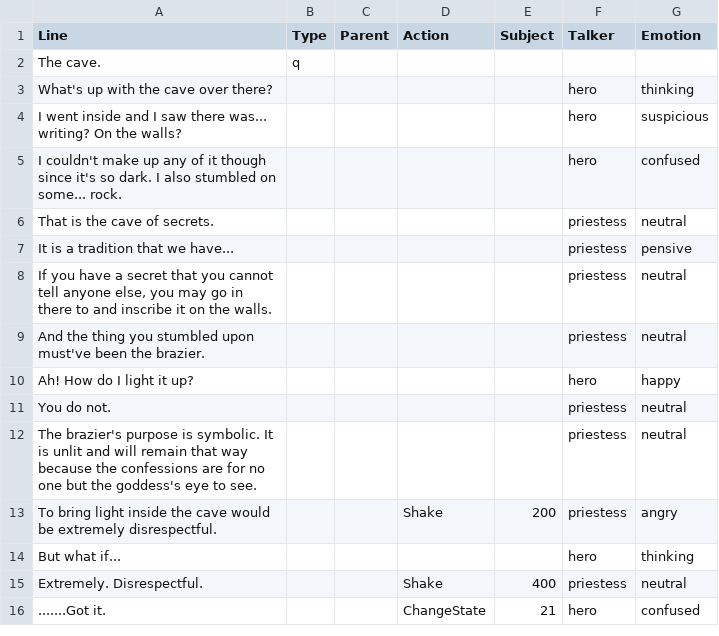
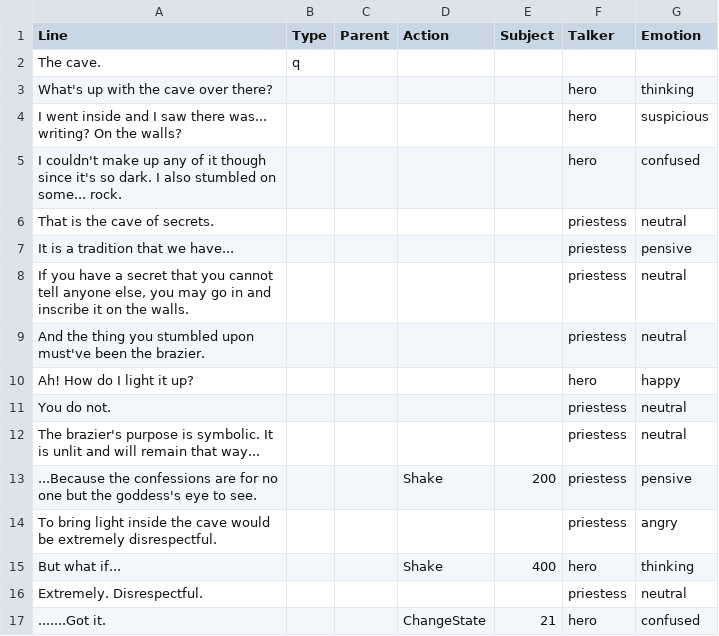
Before and after one commit to hatimbenhsain/capstone, a CSV file: datafiles/dialogueFiles/priestessCaveQ.csv, drawn as a sheet.

```diff
--- a/datafiles/dialogueFiles/priestessCaveQ.csv
+++ b/datafiles/dialogueFiles/priestessCaveQ.csv
@@ -7,3 +7,3 @@ That is the cave of secrets.,,,,,priestess,neutral
 It is a tradition that we have...,,,,,priestess,pensive
-"If you have a secret that you cannot tell anyone else, you may go in there to and inscribe it on the walls.",,,,,priestess,neutral
+"If you have a secret that you cannot tell anyone else, you may go in and inscribe it on the walls.",,,,,priestess,neutral
 And the thing you stumbled upon must've been the brazier.,,,,,priestess,neutral
@@ -11,6 +11,7 @@ Ah! How do I light it up?,,,,,hero,happy
 You do not.,,,,,priestess,neutral
-The brazier's purpose is symbolic. It is unlit and will remain that way because the confessions are for no one but the goddess's eye to see.,,,,,priestess,neutral
-To bring light inside the cave would be extremely disrespectful.,,,Shake,200,priestess,angry
-But what if...,,,,,hero,thinking
-Extremely. Disrespectful.,,,Shake,400,priestess,neutral
+The brazier's purpose is symbolic. It is unlit and will remain that way...,,,,,priestess,neutral
+...Because the confessions are for no one but the goddess's eye to see.,,,Shake,200,priestess,pensive
+To bring light inside the cave would be extremely disrespectful.,,,,,priestess,angry
+But what if...,,,Shake,400,hero,thinking
+Extremely. Disrespectful.,,,,,priestess,neutral
 .......Got it.,,,ChangeState,21,hero,confused
```
Also changed, not shown: datafiles/dialogueFiles/priestessChildrenQ.csv, datafiles/dialogueFiles/priestessHowItHappenedQ.csv, 18 other files.
